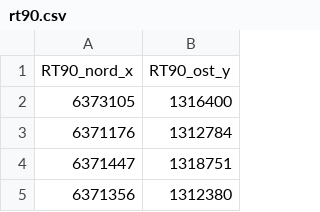
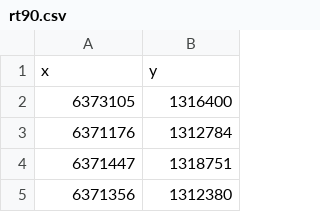
Before and after one commit to marcusasplund/sweref-convert, a CSV file: rt90.csv, drawn as a sheet; only a part is shown.

```diff
--- a/rt90.csv
+++ b/rt90.csv
@@ -1,2 +1,2 @@
-RT90_nord_x,RT90_ost_y
+x,y
 6373105,1316400
```
Also changed, not shown: 28 other files.
